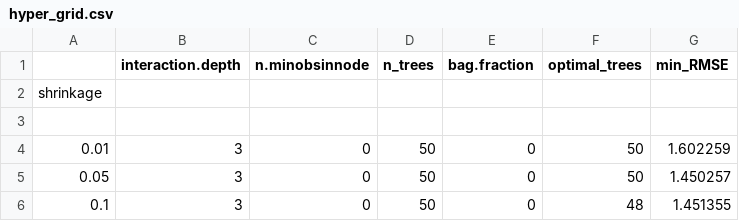
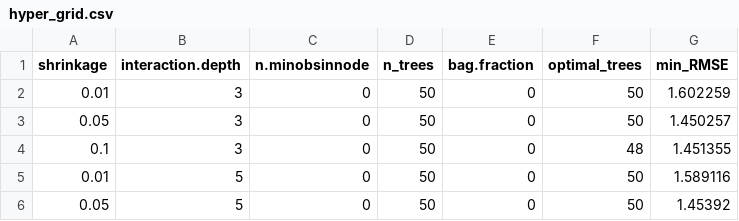
Before and after one commit to JeffJongyoon/fall2019-proj3-sec2--grp4, a CSV file: output/hyper_grid.csv, drawn as a sheet; only a part is shown; the shorter side is filled out with more unchanged rows; the diff names each change by its address in the sheet, - before the commit and + after, or states it on an @@ line.

```diff
--- a/output/hyper_grid.csv
+++ b/output/hyper_grid.csv
-A1: (empty)
+A1: shrinkage
-row 2: shrinkage
-row 3: (empty)
```
Also changed, not shown: 1 other file.
